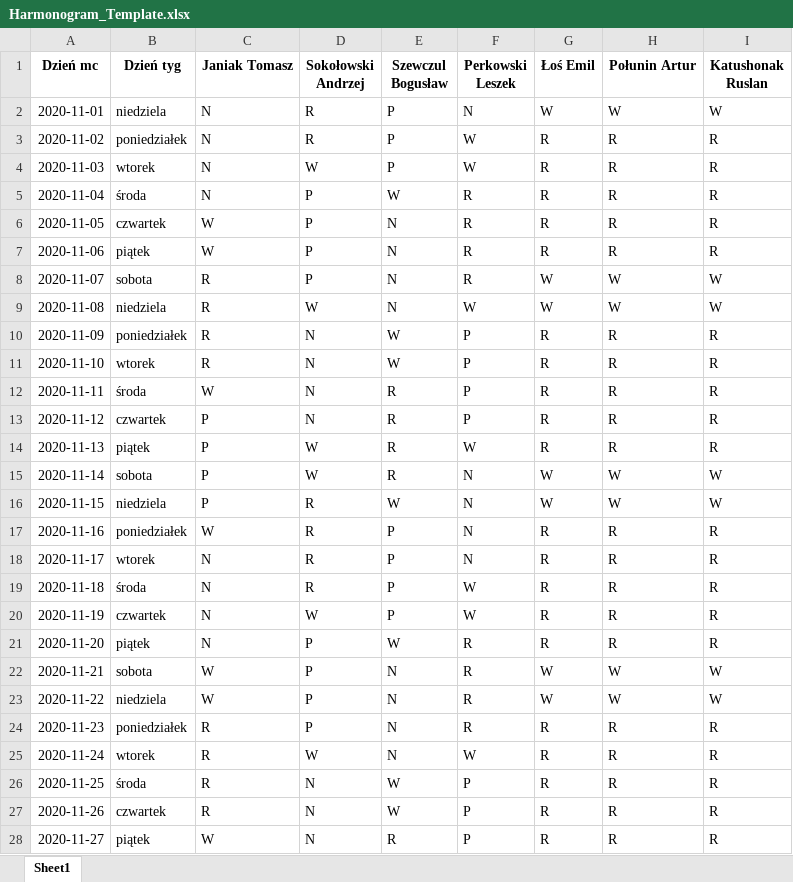
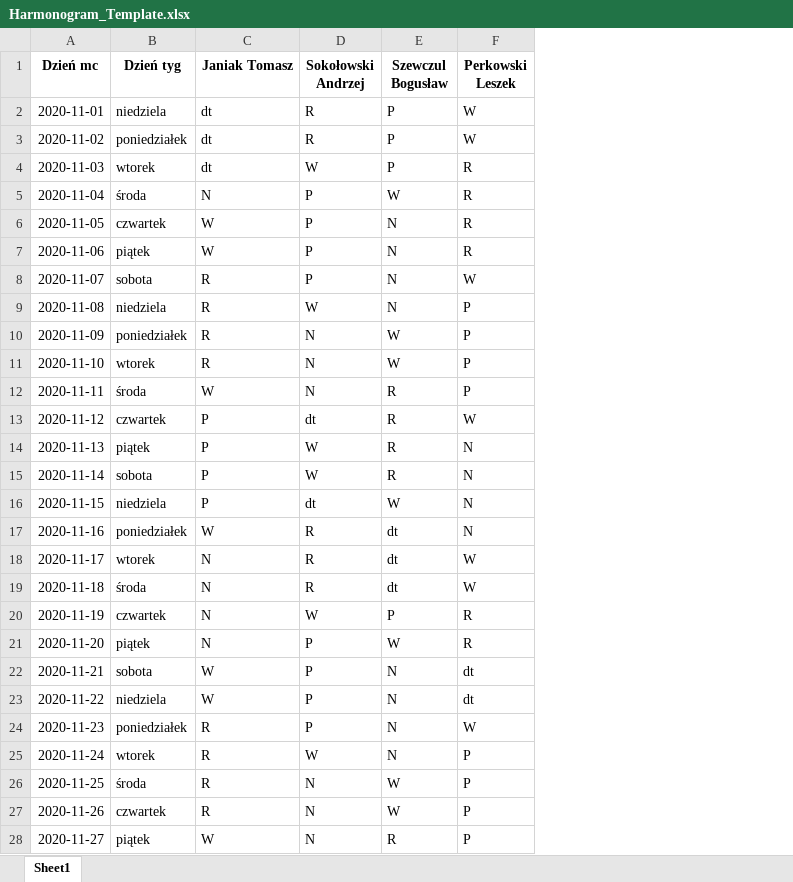
Before and after one commit to Mogarthron/GlassPlant-ERP, an Excel workbook: GPERP_APP/Harmonogram_Template.xlsx, sheet Sheet1, drawn as a sheet; only a part is shown; values as stored, in another font and other column widths than the file's, no borders; the diff covers the shown part only; the diff names each change by its address in the sheet, - before the commit and + after, or states it on an @@ line.

Commit message:
Add fiew Tables to databese

```diff
--- a/GPERP_APP/Harmonogram_Template.xlsx (sheet Sheet1)
+++ b/GPERP_APP/Harmonogram_Template.xlsx (sheet Sheet1)
-column G (Łoś Emil), rows 2-28: W | R | R | R | R | R | W | W | R | R | R | R | R | W | W | R | R | R | R | R | W | W | R | R | R | R | R
-column H (Połunin Artur), rows 2-28: W | R | R | R | R | R | W | W | R | R | R | R | R | W | W | R | R | R | R | R | W | W | R | R | R | R | R
-column I (Katushonak Ruslan), rows 2-28: W | R | R | R | R | R | W | W | R | R | R | R | R | W | W | R | R | R | R | R | W | W | R | R | R | R | R
-C2:C4 (Janiak Tomasz): N
+C2:C4 (Janiak Tomasz): dt
-F2 (Perkowski Leszek): N
+F2 (Perkowski Leszek): W
-F4 (Perkowski Leszek): W
+F4 (Perkowski Leszek): R
-F8 (Perkowski Leszek): R
+F8 (Perkowski Leszek): W
-F9 (Perkowski Leszek): W
+F9 (Perkowski Leszek): P
-D13 (Sokołowski Andrzej): N
+D13 (Sokołowski Andrzej): dt
-F13 (Perkowski Leszek): P
+F13 (Perkowski Leszek): W
-F14 (Perkowski Leszek): W
+F14 (Perkowski Leszek): N
-D16 (Sokołowski Andrzej): R
+D16 (Sokołowski Andrzej): dt
-E17:E19 (Szewczul Bogusław): P
+E17:E19 (Szewczul Bogusław): dt
-F18 (Perkowski Leszek): N
+F18 (Perkowski Leszek): W
-F20 (Perkowski Leszek): W
+F20 (Perkowski Leszek): R
-F22:F23 (Perkowski Leszek): R
+F22:F23 (Perkowski Leszek): dt
-F24 (Perkowski Leszek): R
+F24 (Perkowski Leszek): W
-F25 (Perkowski Leszek): W
+F25 (Perkowski Leszek): P
```
Also changed, not shown: 2 edited cells elsewhere in this sheet, GPERP_APP/Resources/Templates/Karta_pracy.xlsx, 3 other files.
